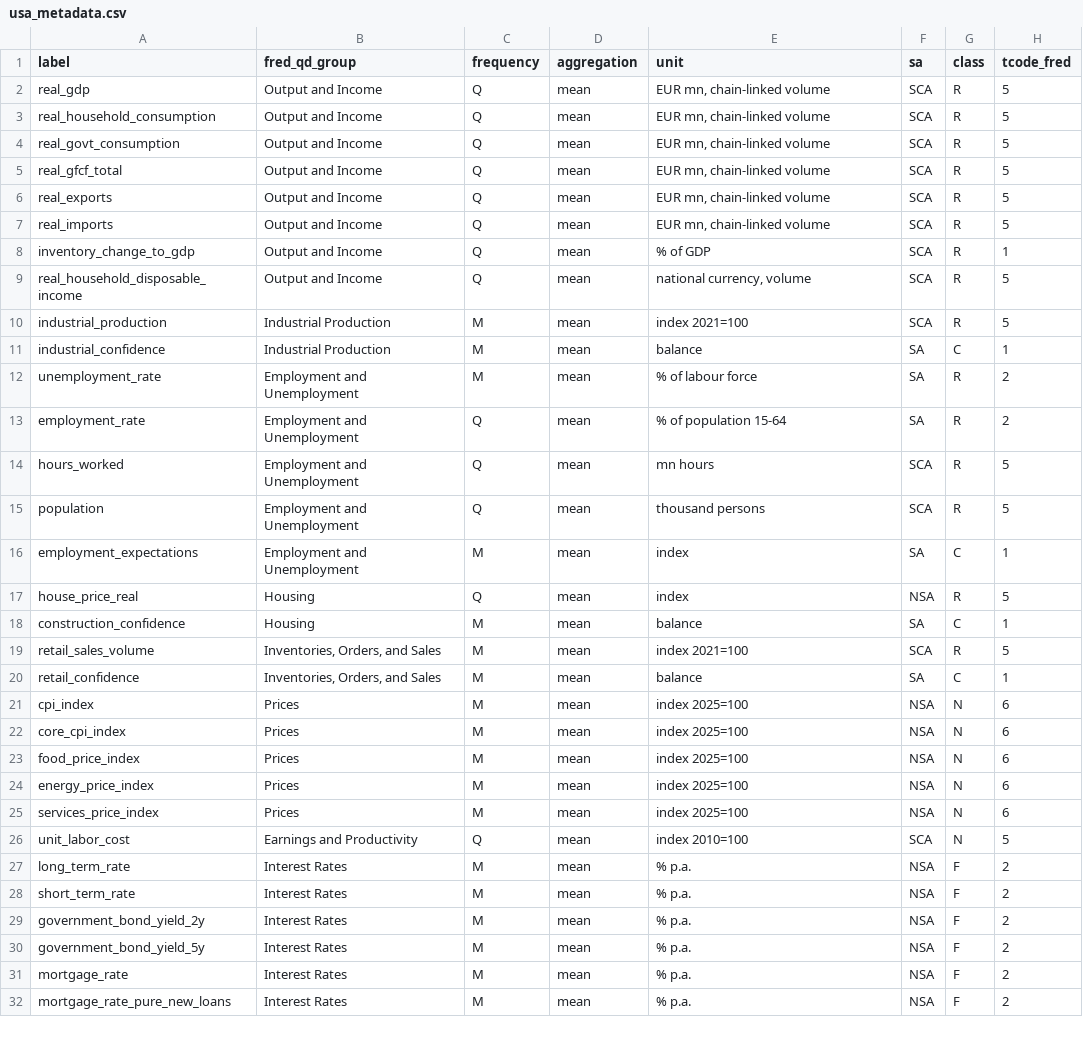
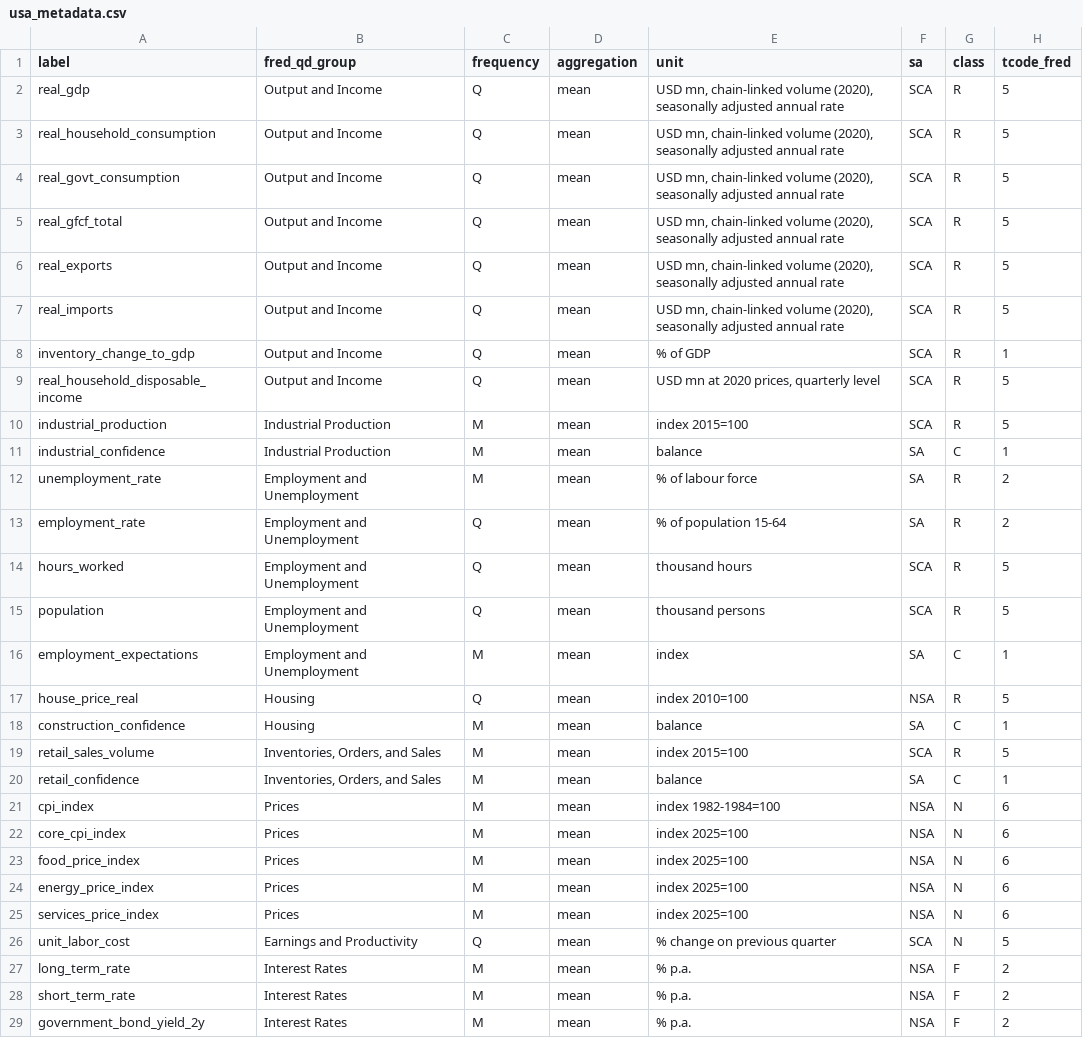
Before and after one commit to franzmohr/AustriaMacroData, a CSV file: output/usa_metadata.csv, drawn as a sheet; only a part is shown; the shorter side is filled out with more unchanged rows; the diff covers the shown part only; the diff names each change by its address in the sheet, - before the commit and + after, or states it on an @@ line.

```diff
--- a/output/usa_metadata.csv
+++ b/output/usa_metadata.csv
-E2:E7 (unit): EUR mn, chain-linked volume
+E2:E7 (unit): USD mn, chain-linked volume (2020), seasonally adjusted annual rate
-E9 (unit): national currency, volume
+E9 (unit): USD mn at 2020 prices, quarterly level
-E10 (unit): index 2021=100
+E10 (unit): index 2015=100
-E14 (unit): mn hours
+E14 (unit): thousand hours
-E17 (unit): index
+E17 (unit): index 2010=100
-E19 (unit): index 2021=100
+E19 (unit): index 2015=100
-E21 (unit): index 2025=100
+E21 (unit): index 1982-1984=100
-E26 (unit): index 2010=100
+E26 (unit): % change on previous quarter
```
Also changed, not shown: 2 added rows and 13 edited cells elsewhere in this file, docs/concept_dictionary.csv, docs/data_sources.csv, 34 other files.
